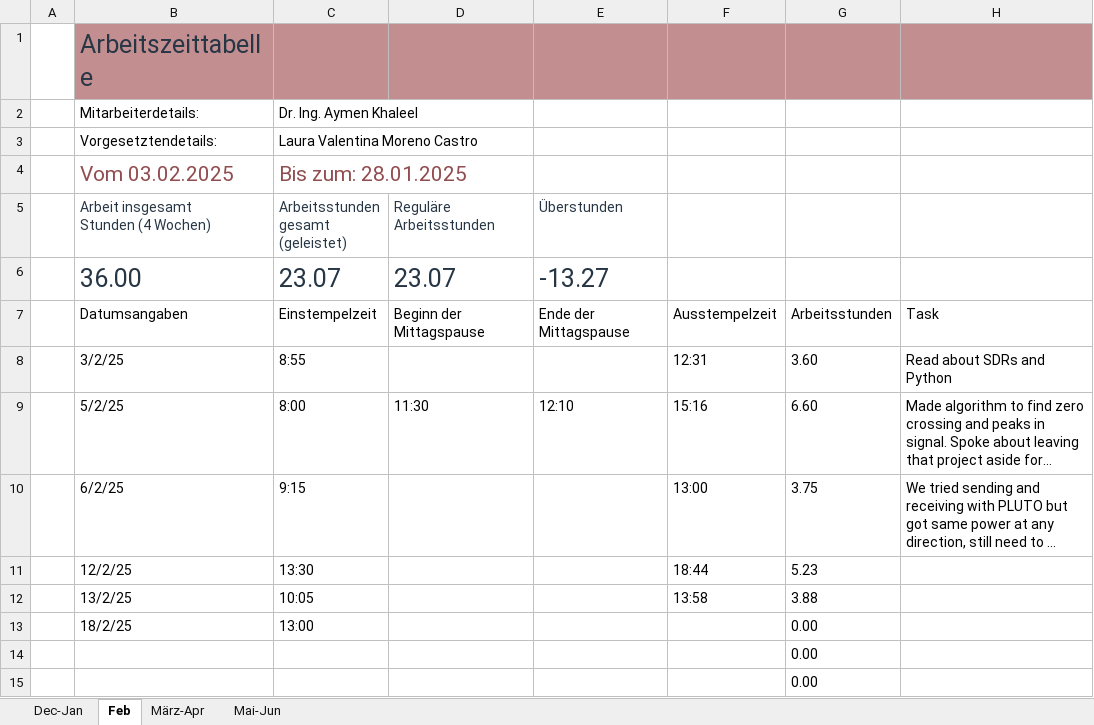
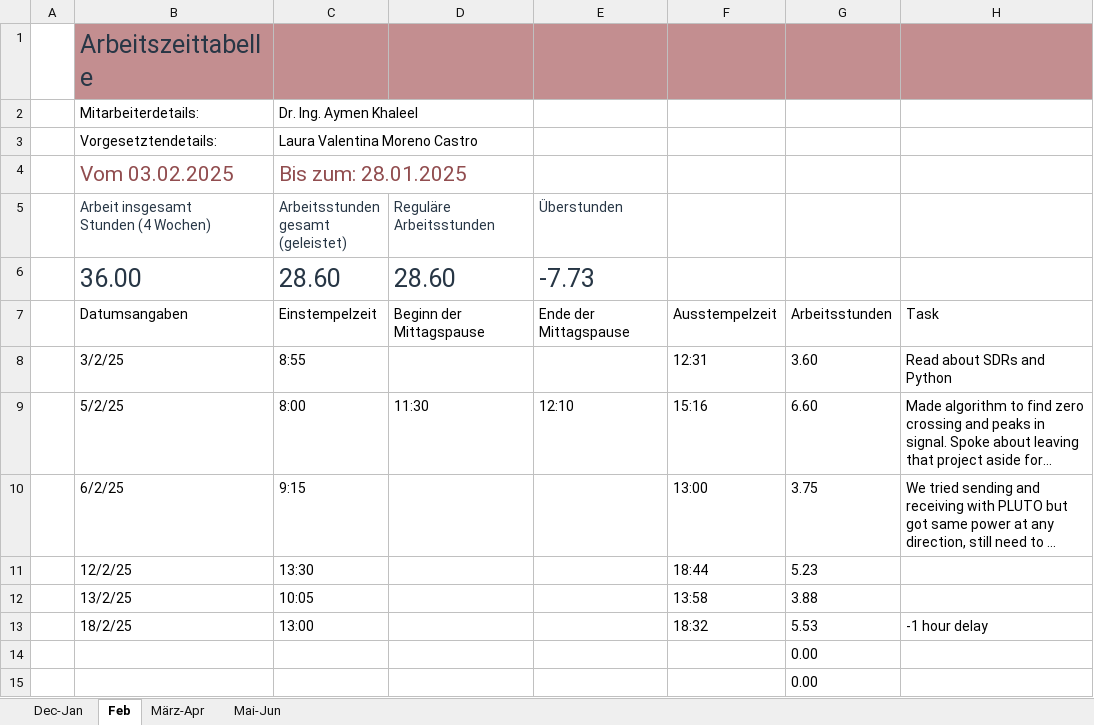
Before and after one commit to lauravmorenoc/DKS, an Excel workbook: WorkingHours.xlsx, sheet Feb, drawn as a sheet; only a part is shown; long unchanged cells end in …; values as stored, in another font and other column widths than the file's, no borders; table styles not drawn; removed rows and columns are numbered as before the commit, all else as after; the diff names each change by its address in the sheet, - before the commit and + after, or states it on an @@ line.

```diff
--- a/WorkingHours.xlsx (sheet Feb)
+++ b/WorkingHours.xlsx (sheet Feb)
-row 6:  | 36.00 | 23.07 | 23.07 | -13.27
+row 6:  | 36.00 | 28.60 | 28.60 | -7.73
-row 13:  | 18/2/25 | 13:00 |  |  |  | 0.00
+row 13:  | 18/2/25 | 13:00 |  |  | 18:32 | 5.53 | -1 hour delay
```
Also changed, not shown: sheet März-Apr, sheet Mai-Jun, 3 other files.
